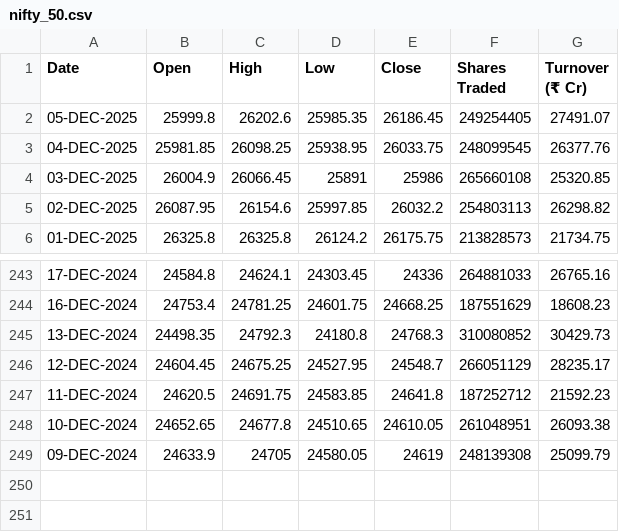
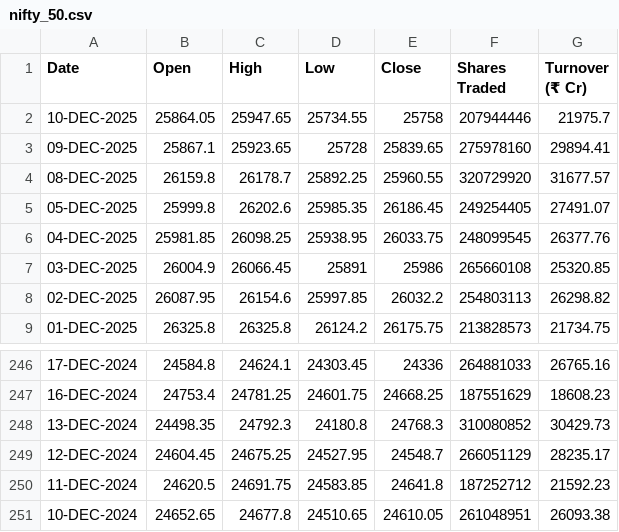
Before and after one commit to shritish20/VolGuard, a CSV file: nifty_50.csv, drawn as a sheet; only a part is shown, gaps mark what is left out; removed rows and columns are numbered as before the commit, all else as after; the diff names each change by its address in the sheet, - before the commit and + after, or states it on an @@ line.

Commit message:
Add files via upload

```diff
--- a/nifty_50.csv
+++ b/nifty_50.csv
+row 2: 10-DEC-2025 | 25864.05 | 25947.65 | 25734.55 | 25758 | 207944446 | 21975.7
+row 3: 09-DEC-2025 | 25867.1 | 25923.65 | 25728 | 25839.65 | 275978160 | 29894.41
+row 4: 08-DEC-2025 | 26159.8 | 26178.7 | 25892.25 | 25960.55 | 320729920 | 31677.57
-row 249: 09-DEC-2024 | 24633.9 | 24705 | 24580.05 | 24619 | 248139308 | 25099.79
```
